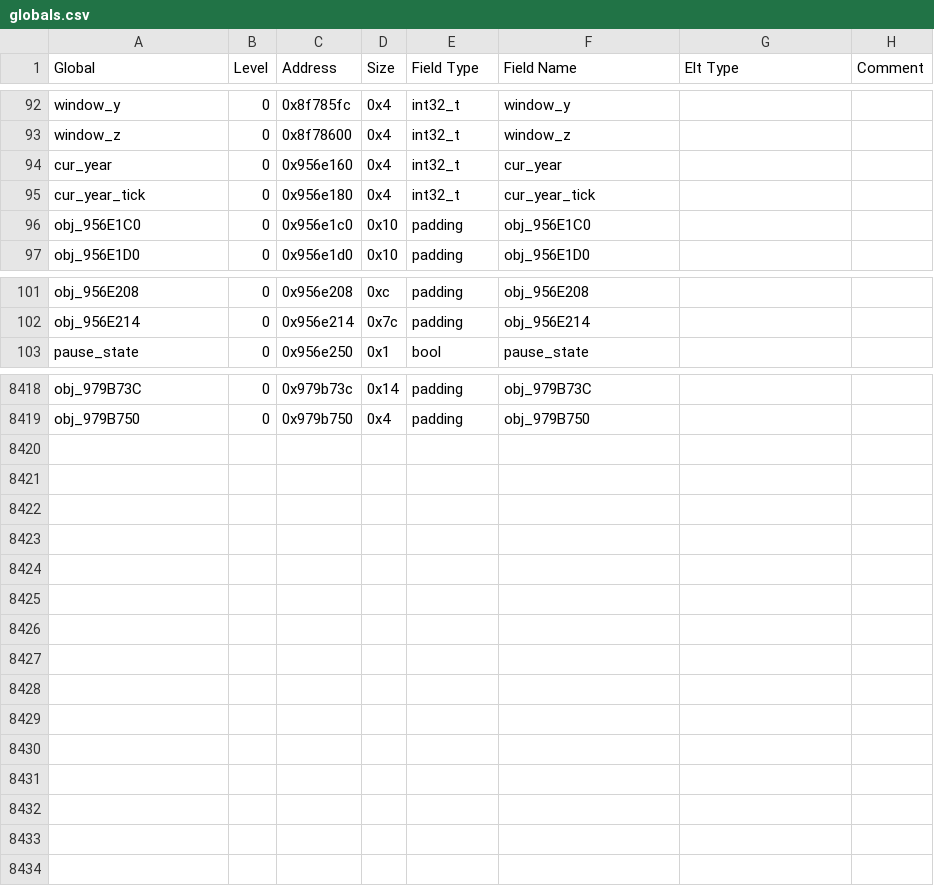
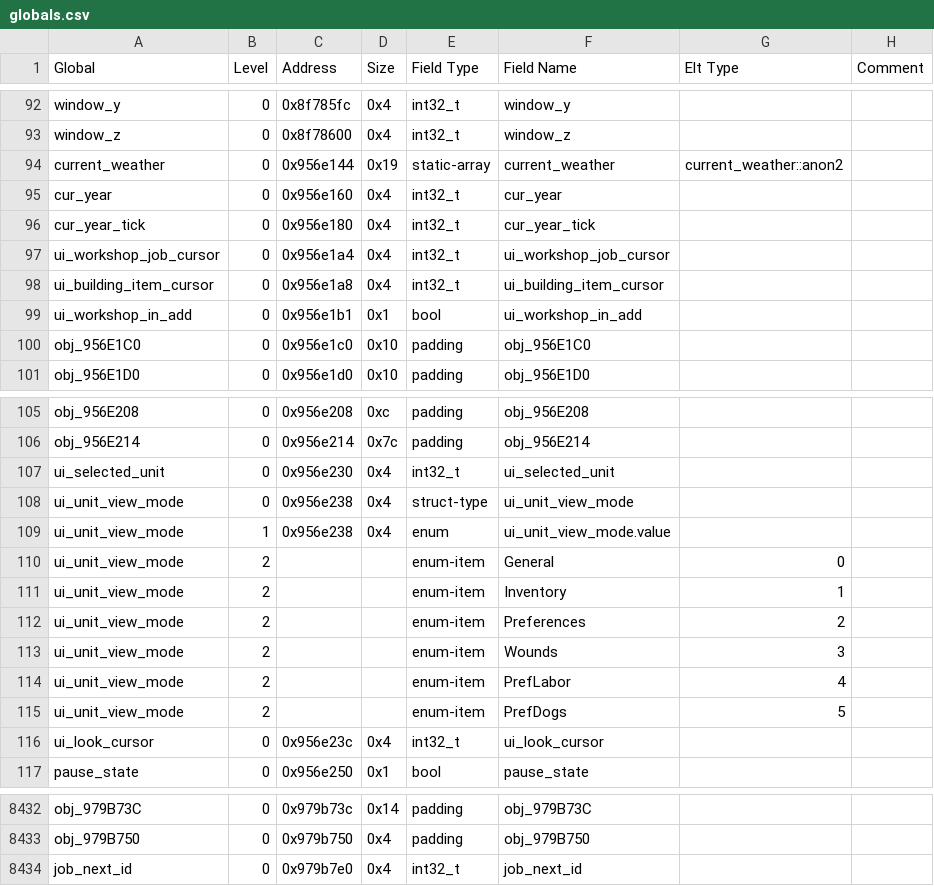
Before and after one commit to DFHack/df-structures, a CSV file: linux/globals.csv, drawn as a sheet; only a part is shown, gaps mark what is left out; the diff covers the shown part only.

```diff
--- a/linux/globals.csv
+++ b/linux/globals.csv
@@ -93,4 +93,8 @@
 "window_z","0","0x8f78600","0x4","int32_t","window_z","",""
+"current_weather","0","0x956e144","0x19","static-array","current_weather","current_weather::anon2",""
 "cur_year","0","0x956e160","0x4","int32_t","cur_year","",""
 "cur_year_tick","0","0x956e180","0x4","int32_t","cur_year_tick","",""
+"ui_workshop_job_cursor","0","0x956e1a4","0x4","int32_t","ui_workshop_job_cursor","",""
+"ui_building_item_cursor","0","0x956e1a8","0x4","int32_t","ui_building_item_cursor","",""
+"ui_workshop_in_add","0","0x956e1b1","0x1","bool","ui_workshop_in_add","",""
 "obj_956E1C0","0","0x956e1c0","0x10","padding","obj_956E1C0","",""
@@ -102,2 +106,12 @@
 "obj_956E214","0","0x956e214","0x7c","padding","obj_956E214","",""
+"ui_selected_unit","0","0x956e230","0x4","int32_t","ui_selected_unit","",""
+"ui_unit_view_mode","0","0x956e238","0x4","struct-type","ui_unit_view_mode","",""
+"ui_unit_view_mode","1","0x956e238","0x4","enum","ui_unit_view_mode.value","",""
+"ui_unit_view_mode","2","","","enum-item","General","0",""
+"ui_unit_view_mode","2","","","enum-item","Inventory","1",""
+"ui_unit_view_mode","2","","","enum-item","Preferences","2",""
+"ui_unit_view_mode","2","","","enum-item","Wounds","3",""
+"ui_unit_view_mode","2","","","enum-item","PrefLabor","4",""
+"ui_unit_view_mode","2","","","enum-item","PrefDogs","5",""
+"ui_look_cursor","0","0x956e23c","0x4","int32_t","ui_look_cursor","",""
 "pause_state","0","0x956e250","0x1","bool","pause_state","",""
@@ -8419 +8433,2 @@
 "obj_979B750","0","0x979b750","0x4","padding","obj_979B750","",""
+"job_next_id","0","0x979b7e0","0x4","int32_t","job_next_id","",""
```
Also changed, not shown: 10 edited cells elsewhere in this file, windows/globals.csv, 7 other files.
